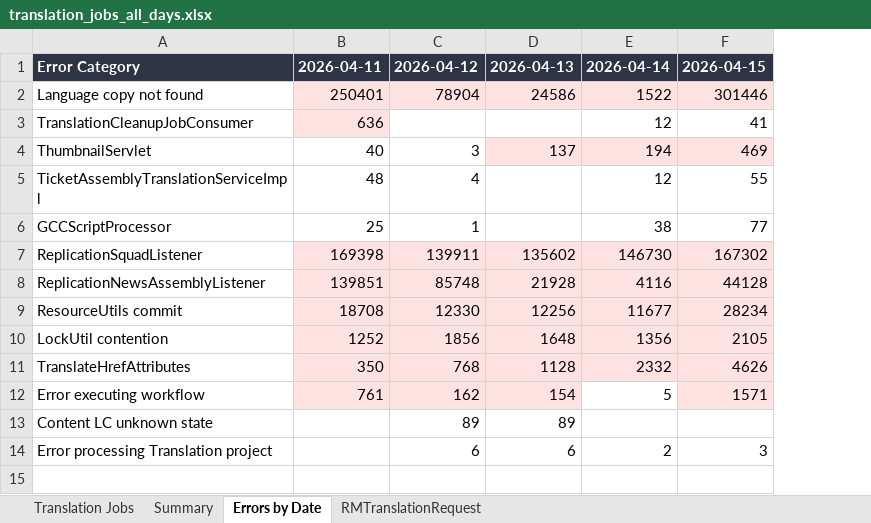
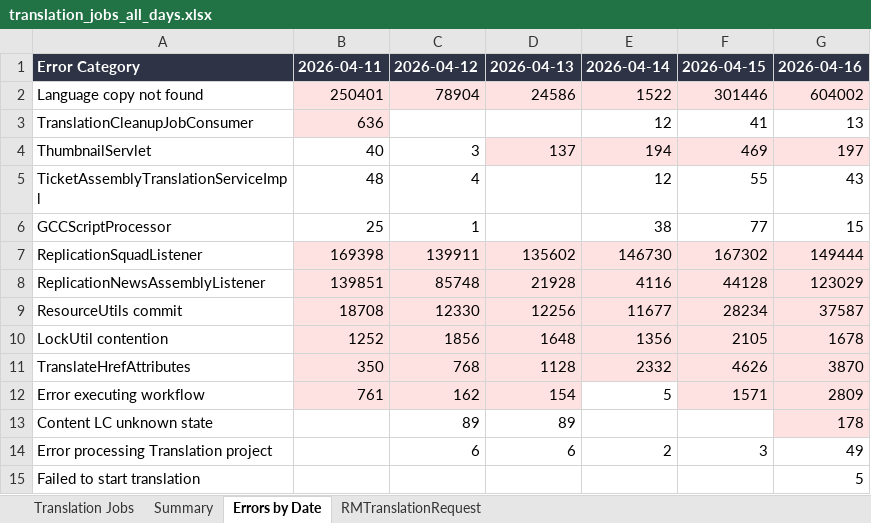
Before and after one commit to adeporra/rm-translation-reports, an Excel workbook: reports/translation_jobs_all_days.xlsx, sheet Errors by Date, drawn as a sheet; values as stored, in another font and other column widths than the file's, no borders; the diff names each change by its address in the sheet, - before the commit and + after, or states it on an @@ line.

```diff
--- a/reports/translation_jobs_all_days.xlsx (sheet Errors by Date)
+++ b/reports/translation_jobs_all_days.xlsx (sheet Errors by Date)
+column G, rows 1-14: 2026-04-16 | 604002 | 13 | 197 | 43 | 15 | 149444 | 123029 | 37587 | 1678 | 3870 | 2809 | 178 | 49
+row 15: Failed to start translation |  |  |  |  |  | 5
```
Also changed, not shown: sheet Translation Jobs, sheet Summary, sheet RMTranslationRequest, 4 other files.
